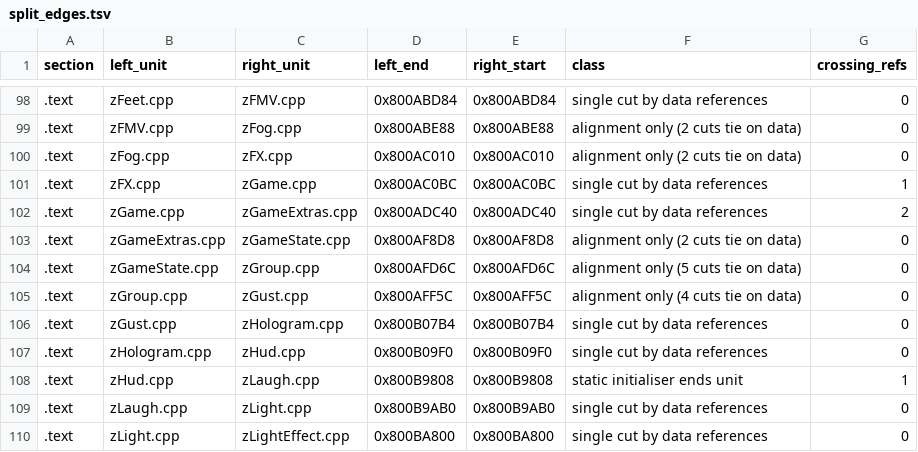
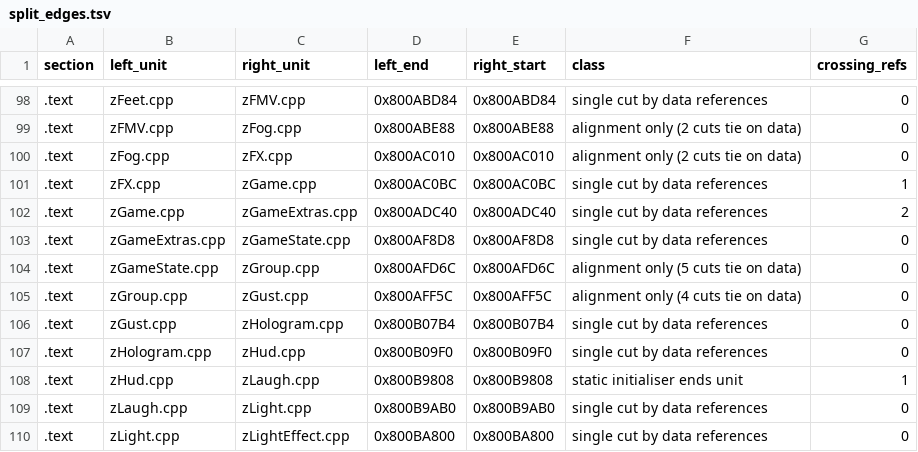
Before and after one commit to mitsevox/n100f, a TSV file: config/GIHE78-rev0/split_edges.tsv, drawn as a sheet; only a part is shown, gaps mark what is left out.

```diff
--- a/config/GIHE78-rev0/split_edges.tsv
+++ b/config/GIHE78-rev0/split_edges.tsv
@@ -102,3 +102,3 @@ section	left_unit	right_unit	left_end	right_start	class	crossing_refs
 .text	zGame.cpp	zGameExtras.cpp	0x800ADC40	0x800ADC40	single cut by data references	2
-.text	zGameExtras.cpp	zGameState.cpp	0x800AF8D8	0x800AF8D8	alignment only (2 cuts tie on data)	0
+.text	zGameExtras.cpp	zGameState.cpp	0x800AF8D8	0x800AF8D8	single cut by data references	0
 .text	zGameState.cpp	zGroup.cpp	0x800AFD6C	0x800AFD6C	alignment only (5 cuts tie on data)	0
```
Also changed, not shown: config/GIHE78-rev0/split_units.tsv, config/GIHE78-rev1/evidence.tsv, 6 other files.
